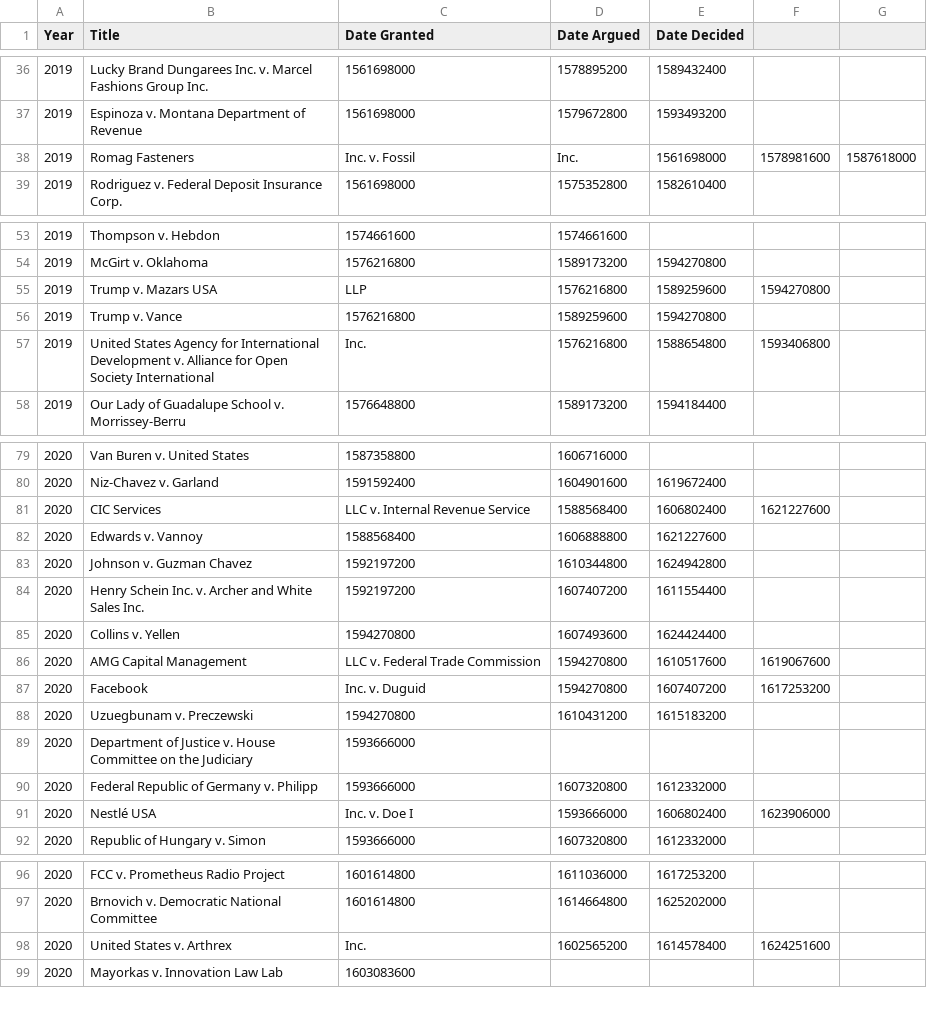
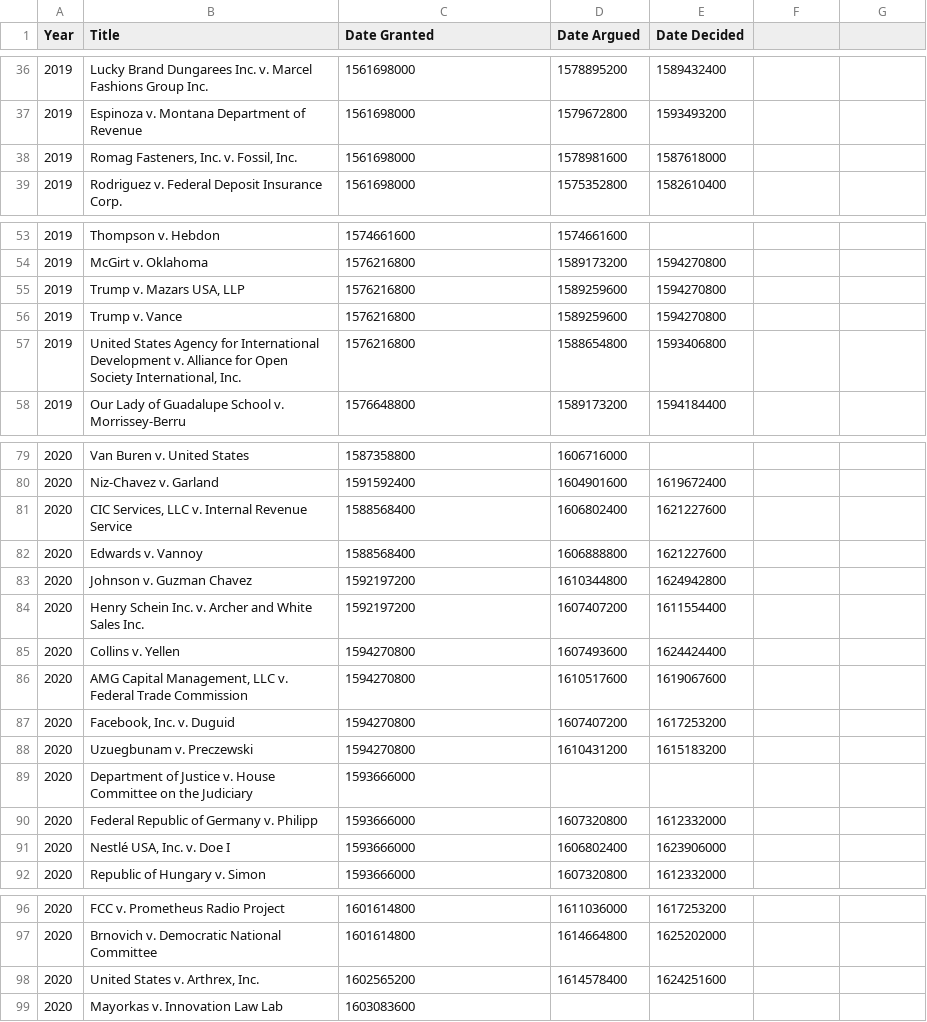
Before and after one commit to jen-martin/CS512-project, a CSV file: scotus_dates.csv, drawn as a sheet; only a part is shown, gaps mark what is left out; removed rows and columns are numbered as before the commit, all else as after; the diff covers the shown part only; the diff names each change by its address in the sheet, - before the commit and + after, or states it on an @@ line.

```diff
--- a/scotus_dates.csv
+++ b/scotus_dates.csv
-row 38: 2019 | Romag Fasteners | Inc. v. Fossil | Inc. | 1561698000 | 1578981600 | 1587618000
+row 38: 2019 | Romag Fasteners, Inc. v. Fossil, Inc. | 1561698000 | 1578981600 | 1587618000
-row 55: 2019 | Trump v. Mazars USA | LLP | 1576216800 | 1589259600 | 1594270800
+row 55: 2019 | Trump v. Mazars USA, LLP | 1576216800 | 1589259600 | 1594270800
-row 57: 2019 | United States Agency for International Development v. Alliance for Open Society International | Inc. | 1576216800 | 1588654800 | 1593406800
+row 57: 2019 | United States Agency for International Development v. Alliance for Open Society International, Inc. | 1576216800 | 1588654800 | 1593406800
-row 81: 2020 | CIC Services | LLC v. Internal Revenue Service | 1588568400 | 1606802400 | 1621227600
+row 81: 2020 | CIC Services, LLC v. Internal Revenue Service | 1588568400 | 1606802400 | 1621227600
-row 86: 2020 | AMG Capital Management | LLC v. Federal Trade Commission | 1594270800 | 1610517600 | 1619067600
-row 87: 2020 | Facebook | Inc. v. Duguid | 1594270800 | 1607407200 | 1617253200
+row 86: 2020 | AMG Capital Management, LLC v. Federal Trade Commission | 1594270800 | 1610517600 | 1619067600
+row 87: 2020 | Facebook, Inc. v. Duguid | 1594270800 | 1607407200 | 1617253200
-row 91: 2020 | Nestlé USA | Inc. v. Doe I | 1593666000 | 1606802400 | 1623906000
+row 91: 2020 | Nestlé USA, Inc. v. Doe I | 1593666000 | 1606802400 | 1623906000
-row 98: 2020 | United States v. Arthrex | Inc. | 1602565200 | 1614578400 | 1624251600
+row 98: 2020 | United States v. Arthrex, Inc. | 1602565200 | 1614578400 | 1624251600
```
Also changed, not shown: 9 added rows and 9 removed rows elsewhere in this file, 3 other files.
